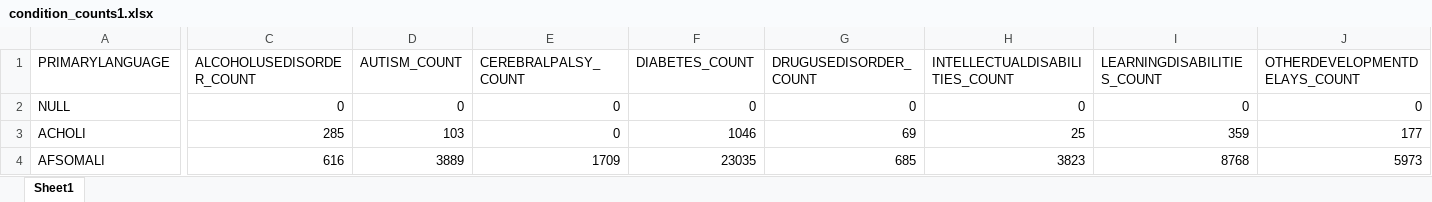
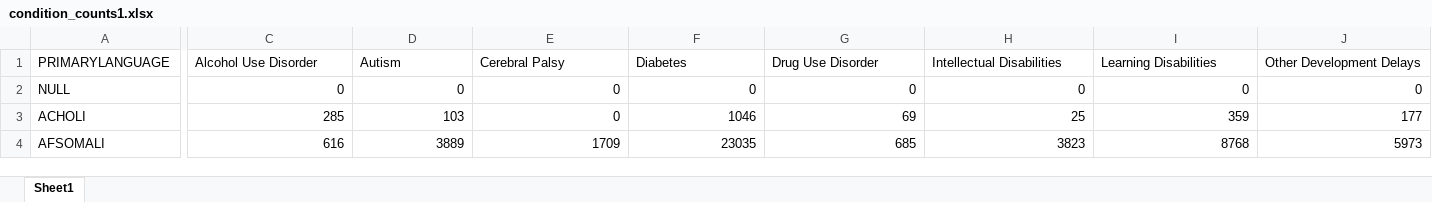
Before and after one commit to inesesco/fall23, an Excel workbook: condition_counts1.xlsx, sheet Sheet1, drawn as a sheet; only a part is shown, gaps mark what is left out; values as stored, in another font and other column widths than the file's, no borders; the diff names each change by its address in the sheet, - before the commit and + after, or states it on an @@ line.

```diff
--- a/condition_counts1.xlsx (sheet Sheet1)
+++ b/condition_counts1.xlsx (sheet Sheet1)
-C1: ALCOHOLUSEDISORDER_COUNT
+C1: Alcohol Use Disorder
-D1: AUTISM_COUNT
+D1: Autism
-E1: CEREBRALPALSY_COUNT
+E1: Cerebral Palsy
-F1: DIABETES_COUNT
+F1: Diabetes
-G1: DRUGUSEDISORDER_COUNT
+G1: Drug Use Disorder
-H1: INTELLECTUALDISABILITIES_COUNT
+H1: Intellectual Disabilities
-I1: LEARNINGDISABILITIES_COUNT
+I1: Learning Disabilities
-J1: OTHERDEVELOPMENTDELAYS_COUNT
+J1: Other Development Delays
```
Also changed, not shown: 1 other file.
